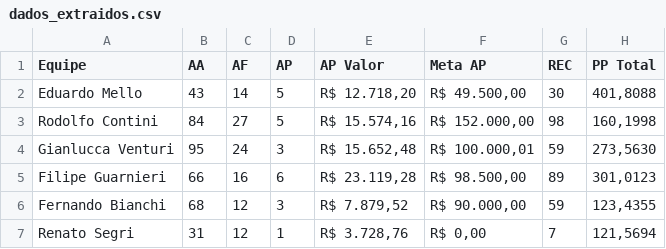
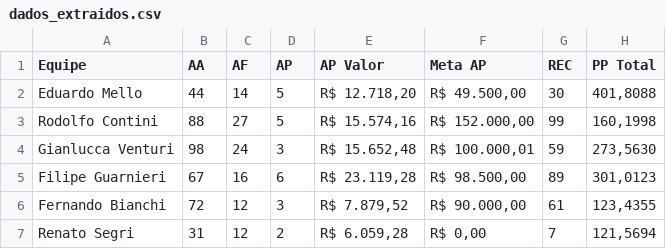
Before and after one commit to sprietootero/gestaoavista-sp1, a CSV file: dados_extraidos.csv, drawn as a sheet.

```diff
--- a/dados_extraidos.csv
+++ b/dados_extraidos.csv
@@ -1,7 +1,7 @@
 Equipe,AA,AF,AP,AP Valor,Meta AP,REC,PP Total
-Eduardo Mello,43,14,5,"R$ 12.718,20","R$ 49.500,00",30,"401,8088"
-Rodolfo Contini,84,27,5,"R$ 15.574,16","R$ 152.000,00",98,"160,1998"
-Gianlucca Venturi,95,24,3,"R$ 15.652,48","R$ 100.000,01",59,"273,5630"
-Filipe Guarnieri,66,16,6,"R$ 23.119,28","R$ 98.500,00",89,"301,0123"
-Fernando Bianchi,68,12,3,"R$ 7.879,52","R$ 90.000,00",59,"123,4355"
-Renato Segri,31,12,1,"R$ 3.728,76","R$ 0,00",7,"121,5694"
+Eduardo Mello,44,14,5,"R$ 12.718,20","R$ 49.500,00",30,"401,8088"
+Rodolfo Contini,88,27,5,"R$ 15.574,16","R$ 152.000,00",99,"160,1998"
+Gianlucca Venturi,98,24,3,"R$ 15.652,48","R$ 100.000,01",59,"273,5630"
+Filipe Guarnieri,67,16,6,"R$ 23.119,28","R$ 98.500,00",89,"301,0123"
+Fernando Bianchi,72,12,3,"R$ 7.879,52","R$ 90.000,00",61,"123,4355"
+Renato Segri,31,12,2,"R$ 6.059,28","R$ 0,00",7,"121,5694"
```
Also changed, not shown: ranking_7dias.csv, ranking_muapd.csv, 2 other files.
